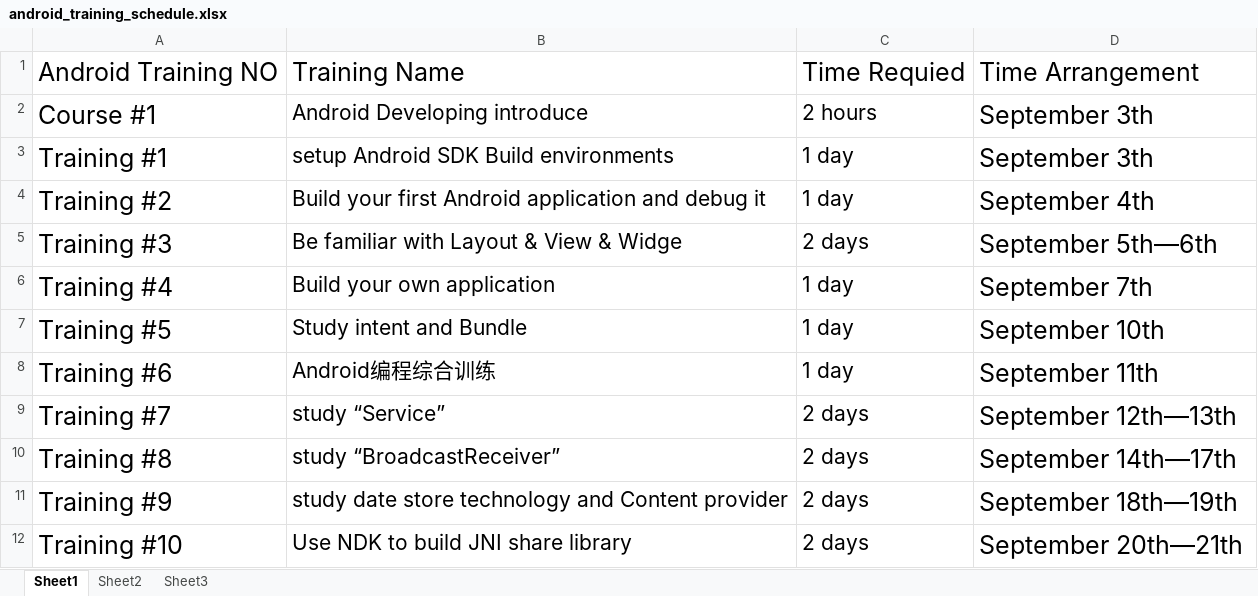
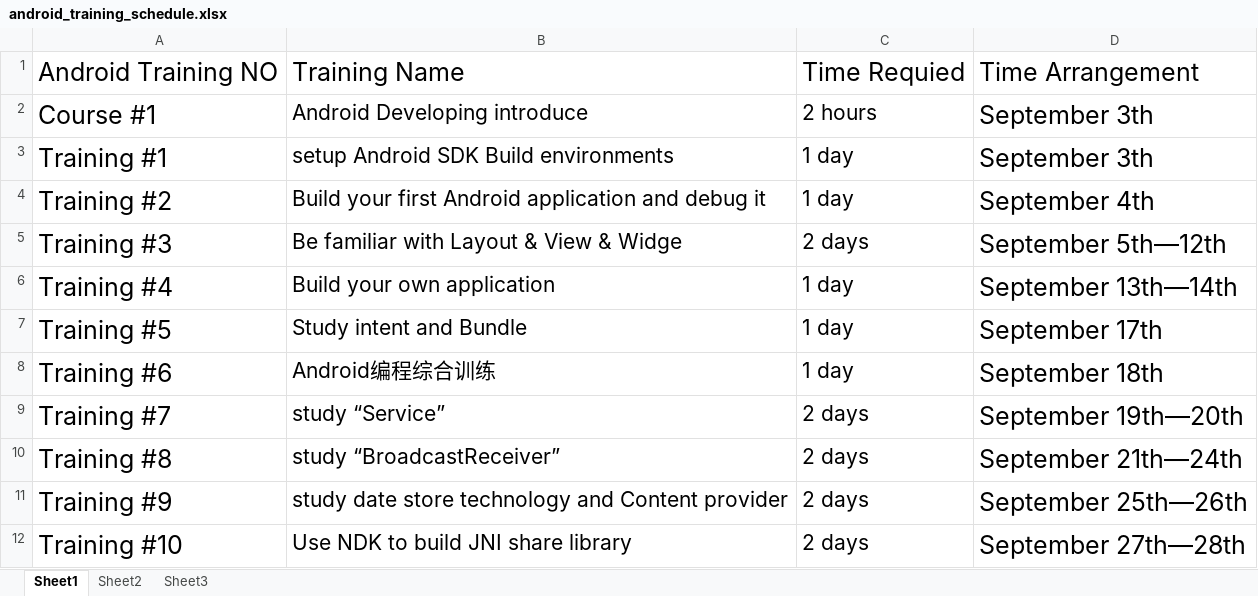
Before and after one commit to sias/newbie_training, an Excel workbook: linux_android_basic_training/android_training_schedule.xlsx, sheet Sheet1, drawn as a sheet; values as stored, in another font and other column widths than the file's, no borders; the diff names each change by its address in the sheet, - before the commit and + after, or states it on an @@ line.

Commit message:
Android training schedule
Owner: Bruse li

Issue: N/A

Discription: Android trianning schedule

Root cause: N/A

```diff
--- a/linux_android_basic_training/android_training_schedule.xlsx (sheet Sheet1)
+++ b/linux_android_basic_training/android_training_schedule.xlsx (sheet Sheet1)
-D5: September 5th—6th
+D5: September 5th—12th
-D6: September 7th
+D6: September 13th—14th
-D7: September 10th
+D7: September 17th
-D8: September 11th
+D8: September 18th
-D9: September 12th—13th
+D9: September 19th—20th
-D10: September 14th—17th
+D10: September 21th—24th
-D11: September 18th—19th
+D11: September 25th—26th
-D12: September 20th—21th
+D12: September 27th—28th
```
